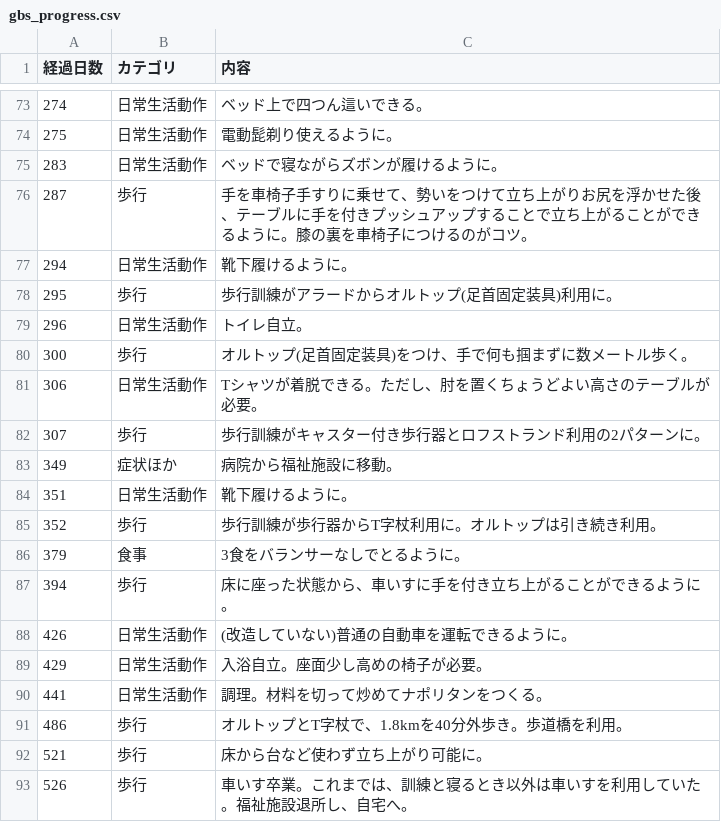
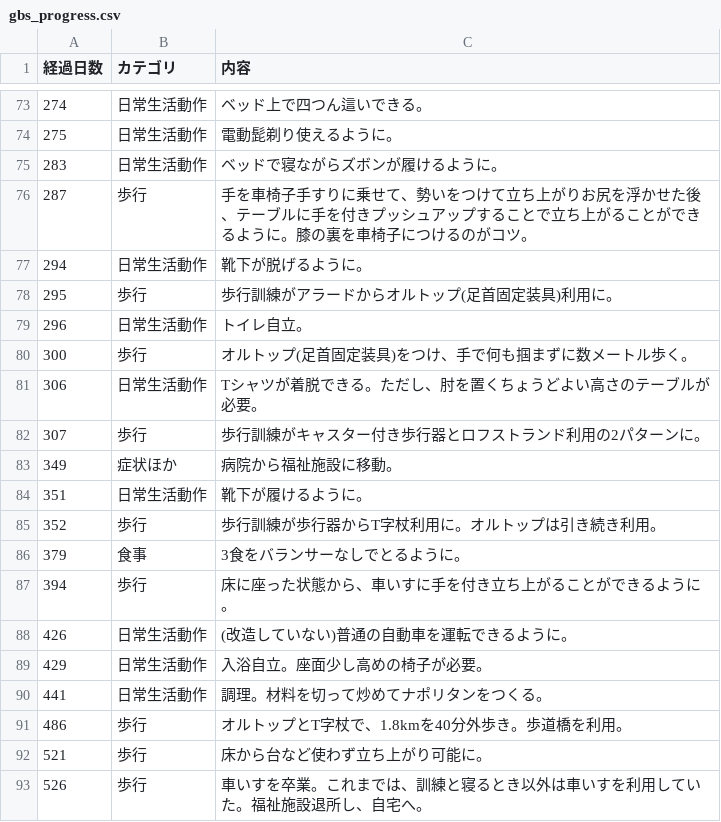
Before and after one commit to hysok2/gbs_progress, a CSV file: gbs_progress.csv, drawn as a sheet; only a part is shown, gaps mark what is left out.

```diff
--- a/gbs_progress.csv
+++ b/gbs_progress.csv
@@ -76,3 +76,3 @@
 287,歩行,手を車椅子手すりに乗せて、勢いをつけて立ち上がりお尻を浮かせた後、テーブルに手を付きプッシュアップすることで立ち上がることができるように。膝の裏を車椅子につけるのがコツ。
-294,日常生活動作,靴下履けるように。
+294,日常生活動作,靴下が脱げるように。
 295,歩行,歩行訓練がアラードからオルトップ(足首固定装具)利用に。
@@ -83,3 +83,3 @@
 349,症状ほか,病院から福祉施設に移動。
-351,日常生活動作,靴下履けるように。
+351,日常生活動作,靴下が履けるように。
 352,歩行,歩行訓練が歩行器からT字杖利用に。オルトップは引き続き利用。
@@ -92,2 +92,2 @@
 521,歩行,床から台など使わず立ち上がり可能に。
-526,歩行,車いす卒業。これまでは、訓練と寝るとき以外は車いすを利用していた。福祉施設退所し、自宅へ。
+526,歩行,車いすを卒業。これまでは、訓練と寝るとき以外は車いすを利用していた。福祉施設退所し、自宅へ。
```
Also changed, not shown: 1 other file.
